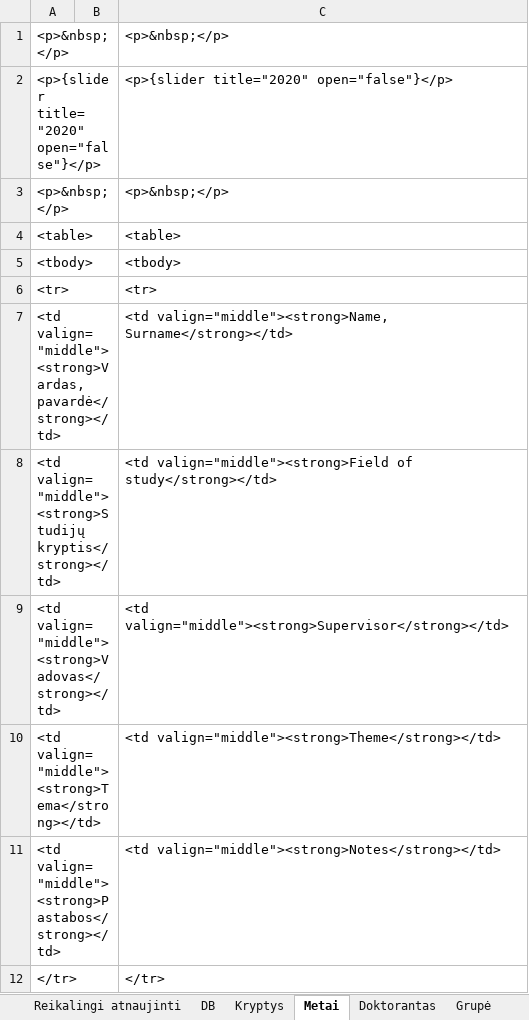
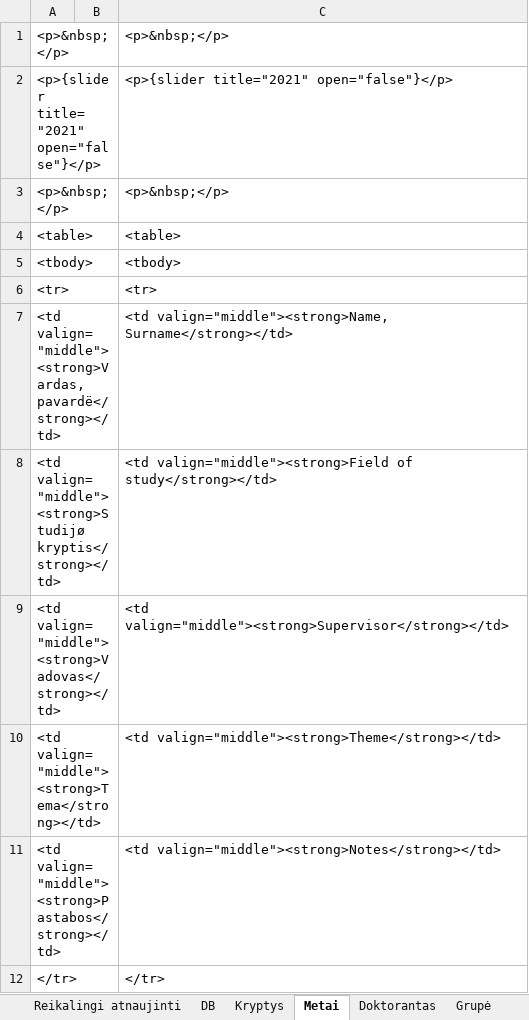
Before and after one commit to MKarolis/UIPath, an Excel workbook: SOURCE/doktorantu_baze.xlsm, sheet Metai, drawn as a sheet; only a part is shown; values as stored, in another font and other column widths than the file's, no borders; the diff covers the shown part only; the diff names each change by its address in the sheet, - before the commit and + after, or states it on an @@ line.

```diff
--- a/SOURCE/doktorantu_baze.xlsm (sheet Metai)
+++ b/SOURCE/doktorantu_baze.xlsm (sheet Metai)
-A2: <p>{slider title="2020" open="false"}</p>
+A2: <p>{slider title="2021" open="false"}</p>
-C2: <p>{slider title="2020" open="false"}</p>
+C2: <p>{slider title="2021" open="false"}</p>
-A7: <td valign="middle"><strong>Vardas, pavardė</strong></td>
+A7: <td valign="middle"><strong>Vardas, pavardë</strong></td>
-A8: <td valign="middle"><strong>Studijų kryptis</strong></td>
+A8: <td valign="middle"><strong>Studijø kryptis</strong></td>
```
Also changed, not shown: 70 removed rows and 2 edited cells elsewhere in this sheet, 3 other files.
